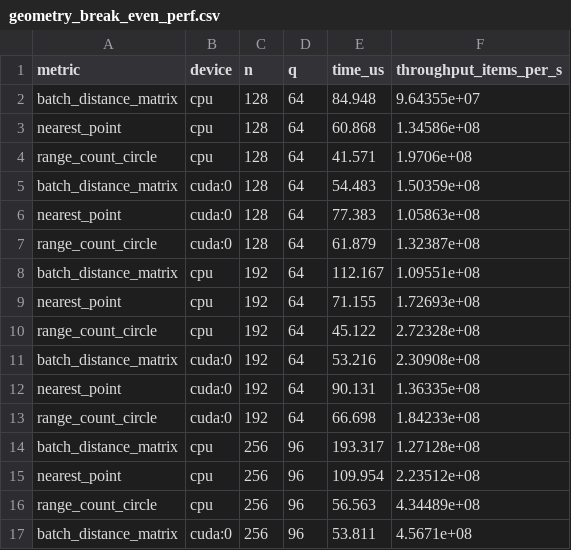
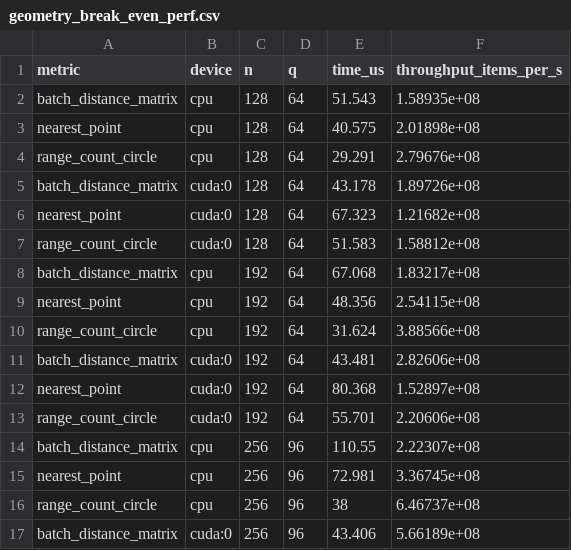
Before and after one commit to homer-fang/ftcl, a CSV file: docs/data/geometry/geometry_break_even_perf.csv, drawn as a sheet; only a part is shown; the diff covers the shown part only.

```diff
--- a/docs/data/geometry/geometry_break_even_perf.csv
+++ b/docs/data/geometry/geometry_break_even_perf.csv
@@ -1,17 +1,17 @@
 metric,device,n,q,time_us,throughput_items_per_s
-batch_distance_matrix,cpu,128,64,84.948,9.64355e+07
-nearest_point,cpu,128,64,60.868,1.34586e+08
-range_count_circle,cpu,128,64,41.571,1.9706e+08
-batch_distance_matrix,cuda:0,128,64,54.483,1.50359e+08
-nearest_point,cuda:0,128,64,77.383,1.05863e+08
-range_count_circle,cuda:0,128,64,61.879,1.32387e+08
-batch_distance_matrix,cpu,192,64,112.167,1.09551e+08
-nearest_point,cpu,192,64,71.155,1.72693e+08
-range_count_circle,cpu,192,64,45.122,2.72328e+08
-batch_distance_matrix,cuda:0,192,64,53.216,2.30908e+08
-nearest_point,cuda:0,192,64,90.131,1.36335e+08
-range_count_circle,cuda:0,192,64,66.698,1.84233e+08
-batch_distance_matrix,cpu,256,96,193.317,1.27128e+08
-nearest_point,cpu,256,96,109.954,2.23512e+08
-range_count_circle,cpu,256,96,56.563,4.34489e+08
-batch_distance_matrix,cuda:0,256,96,53.811,4.5671e+08
+batch_distance_matrix,cpu,128,64,51.543,1.58935e+08
+nearest_point,cpu,128,64,40.575,2.01898e+08
+range_count_circle,cpu,128,64,29.291,2.79676e+08
+batch_distance_matrix,cuda:0,128,64,43.178,1.89726e+08
+nearest_point,cuda:0,128,64,67.323,1.21682e+08
+range_count_circle,cuda:0,128,64,51.583,1.58812e+08
+batch_distance_matrix,cpu,192,64,67.068,1.83217e+08
+nearest_point,cpu,192,64,48.356,2.54115e+08
+range_count_circle,cpu,192,64,31.624,3.88566e+08
+batch_distance_matrix,cuda:0,192,64,43.481,2.82606e+08
+nearest_point,cuda:0,192,64,80.368,1.52897e+08
+range_count_circle,cuda:0,192,64,55.701,2.20606e+08
+batch_distance_matrix,cpu,256,96,110.55,2.22307e+08
+nearest_point,cpu,256,96,72.981,3.36745e+08
+range_count_circle,cpu,256,96,38,6.46737e+08
+batch_distance_matrix,cuda:0,256,96,43.406,5.66189e+08
```
Also changed, not shown: 124 edited cells elsewhere in this file, docs/data/geometry/geometry_ablation.csv, docs/data/geometry/geometry_break_even_points.csv, 6 other files.
